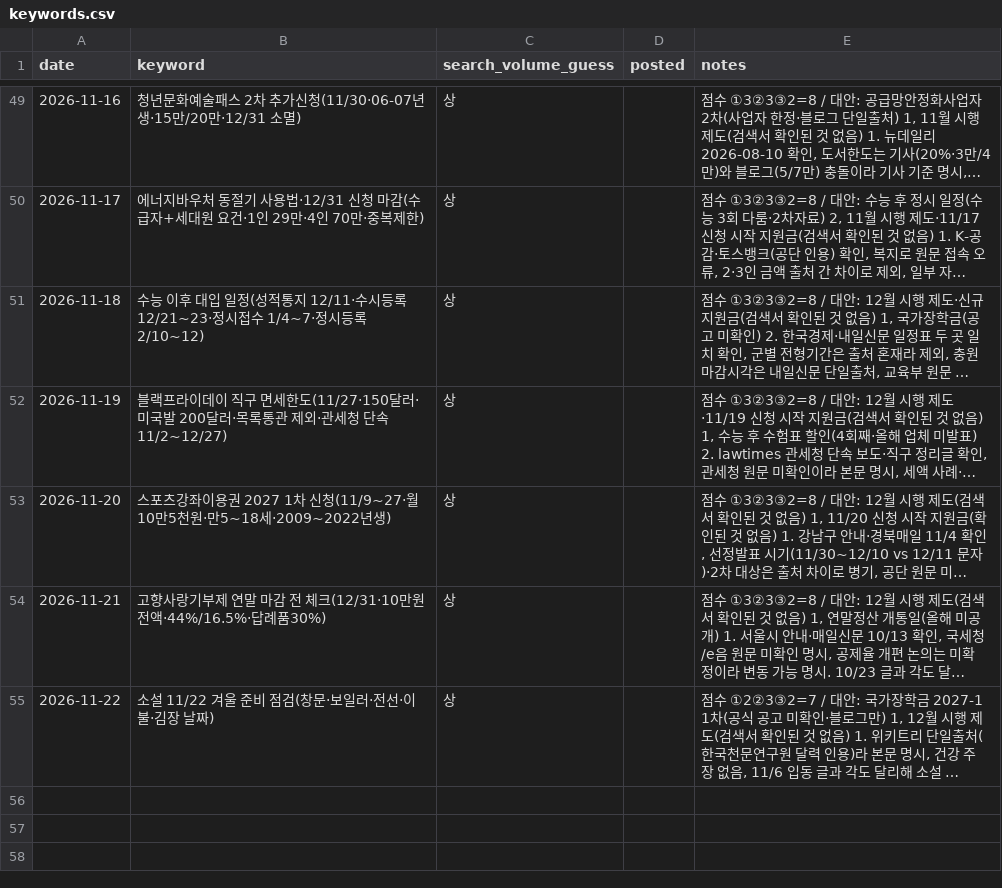
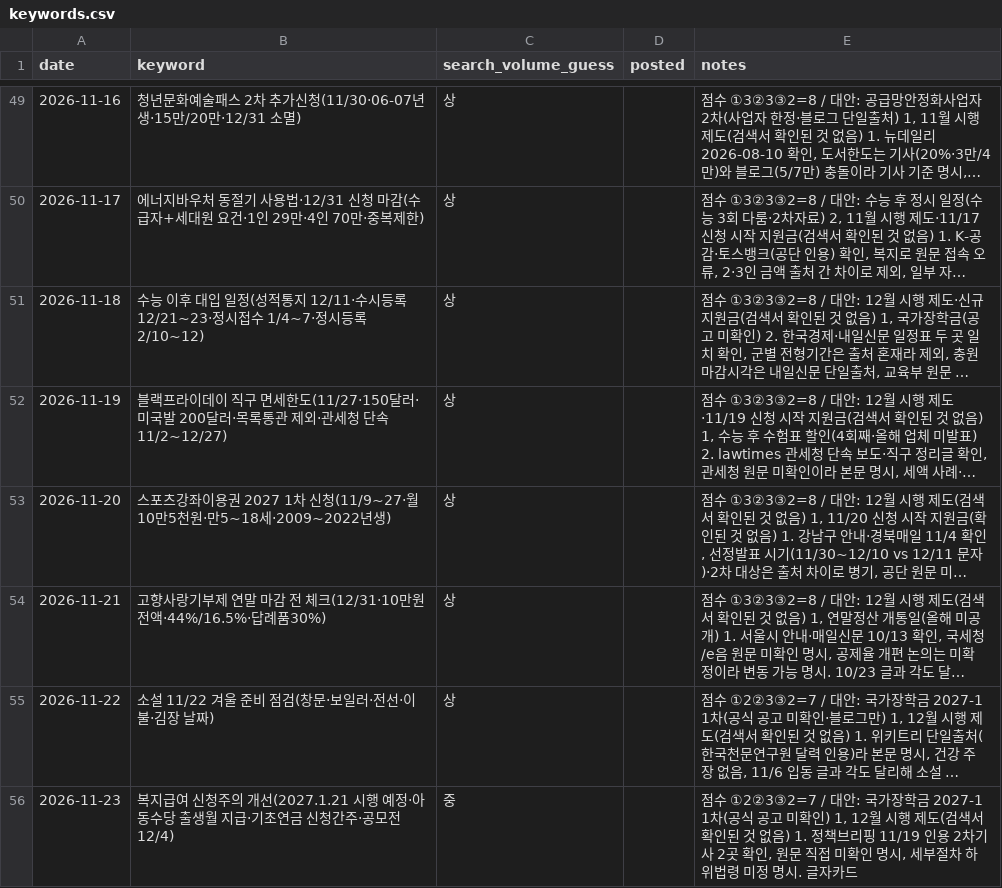
Before and after one commit to helperpanda/agent-hq, a CSV file: divisions/blog/keywords.csv, drawn as a sheet; only a part is shown, gaps mark what is left out; long unchanged cells end in …; the diff names each change by its address in the sheet, - before the commit and + after, or states it on an @@ line.

Commit message:
auto: blog

```diff
--- a/divisions/blog/keywords.csv
+++ b/divisions/blog/keywords.csv
+row 56: 2026-11-23 | 복지급여 신청주의 개선(2027.1.21 시행 예정·아동수당 출생월 지급·기초연금 신청간주·공모전 12/4) | 중 |  | 점수 ①2②3③2=7 / 대안: 국가장학금 2027-1 1차(공식 공고 미확인) 1, 12월 시행 제도(검색서 확인된 것 없음) 1. 정책브리핑 11/19 인용 2차기사 2곳 확인, 원문 직접 미확인 명시, 세부절차 하위법령 미정 명시. 글자카드
```
Also changed, not shown: 3 other files.
